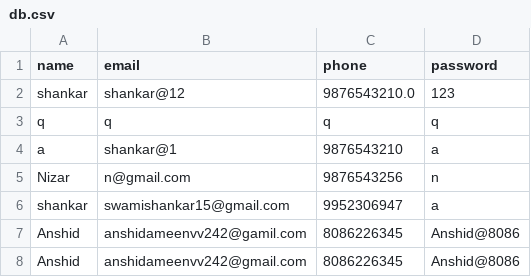
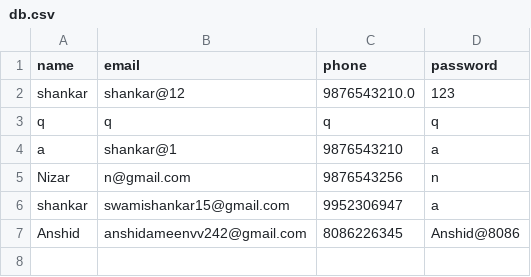
Before and after one commit to shankar0213/test, a CSV file: db.csv, drawn as a sheet; the diff names each change by its address in the sheet, - before the commit and + after, or states it on an @@ line.

Commit message:
Update CSV file with new data

```diff
--- a/db.csv
+++ b/db.csv
-row 7: Anshid | anshidameenvv242@gamil.com | 8086226345 | Anshid@8086
```
